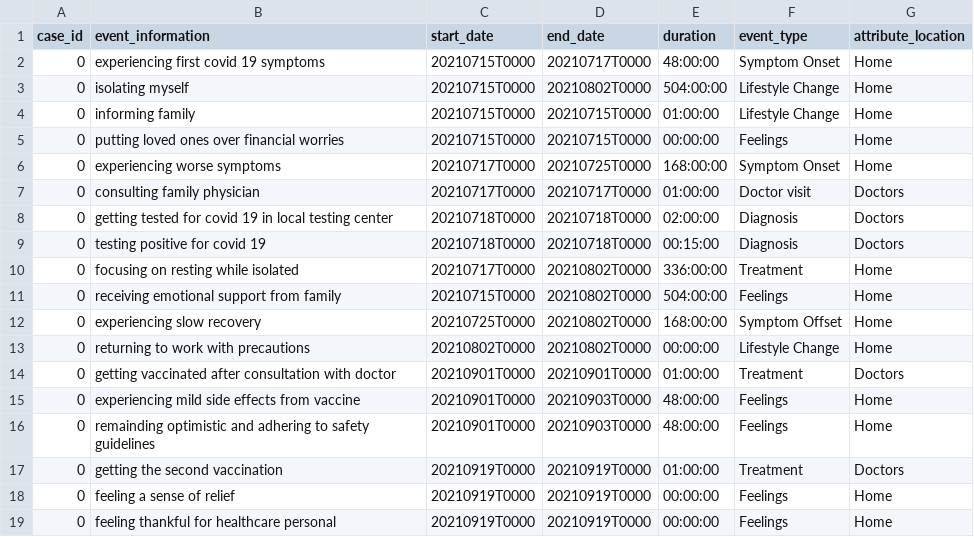
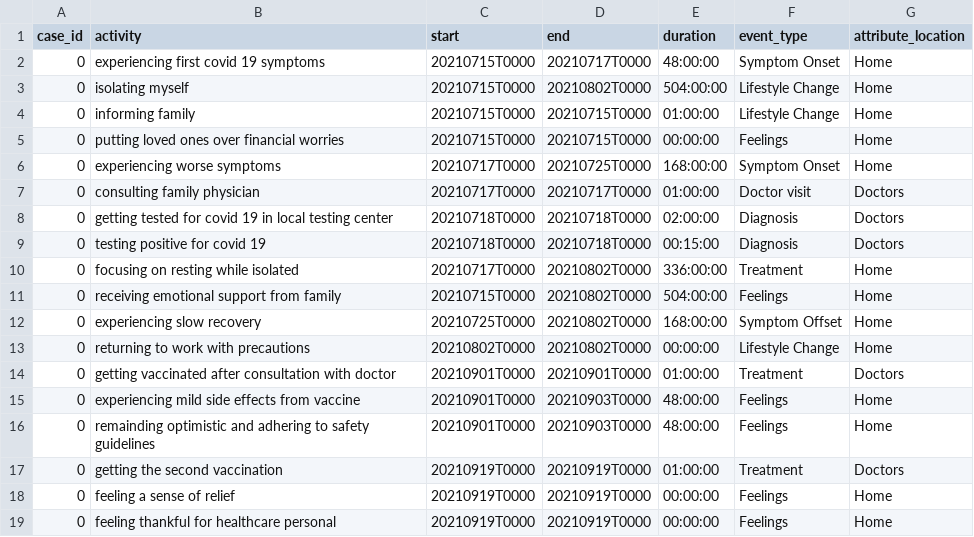
Before and after one commit to bptlab/TracEX, a CSV file: tracex/extraction/content/comparison/journey_test_1_comparison_basis.csv, drawn as a sheet.

```diff
--- a/tracex/extraction/content/comparison/journey_test_1_comparison_basis.csv
+++ b/tracex/extraction/content/comparison/journey_test_1_comparison_basis.csv
@@ -1,2 +1,2 @@
-case_id,event_information,start_date,end_date,duration,event_type,attribute_location
+case_id,activity,start,end,duration,event_type,attribute_location
 0,experiencing first covid 19 symptoms,20210715T0000,20210717T0000,48:00:00,Symptom Onset,Home
```
Also changed, not shown: tracex/extraction/content/comparison/journey_test_2_comparison_basis.csv, tracex/extraction/content/comparison/journey_test_3_comparison_basis.csv, 21 other files.
